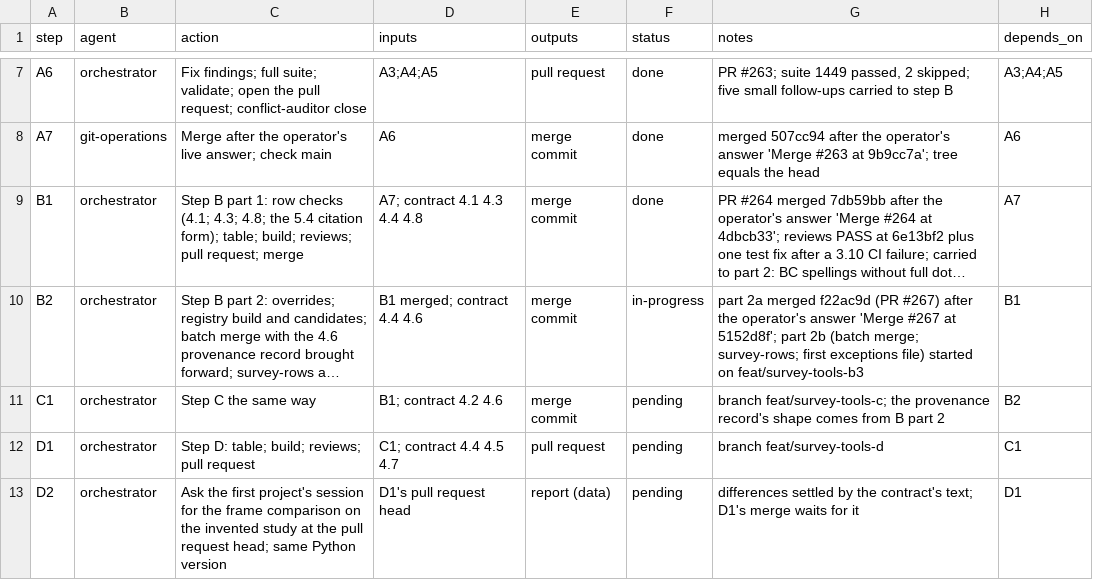
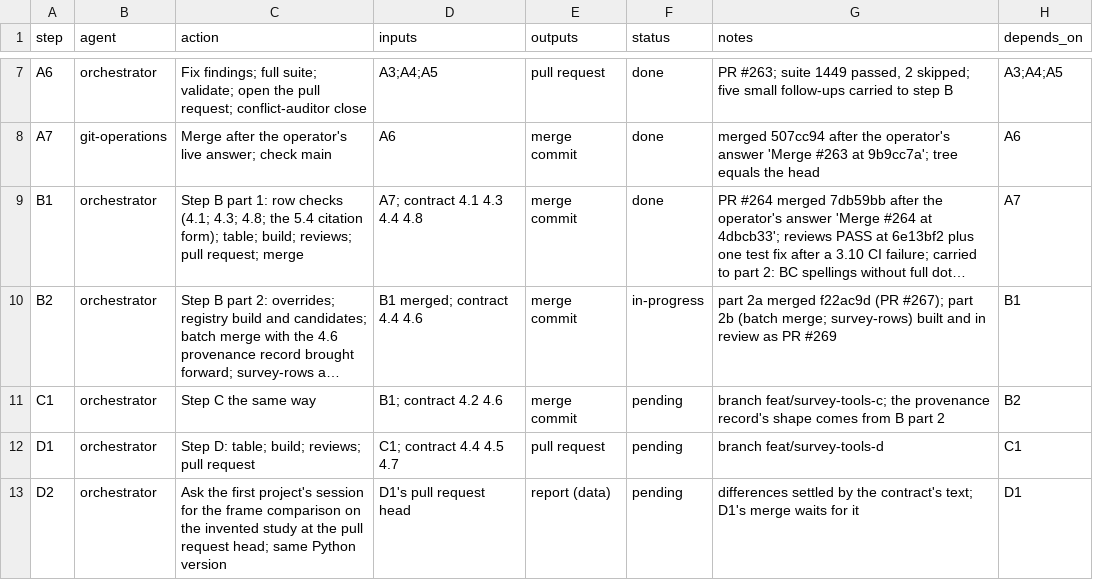
Before and after one commit to jlcatonjr/researchteam, a CSV file: references/plans/post-1.3.0-h5-survey-tools-a-d.steps.csv, drawn as a sheet; only a part is shown, gaps mark what is left out; long unchanged cells end in …; the diff names each change by its address in the sheet, - before the commit and + after, or states it on an @@ line.

```diff
--- a/references/plans/post-1.3.0-h5-survey-tools-a-d.steps.csv
+++ b/references/plans/post-1.3.0-h5-survey-tools-a-d.steps.csv
-G10 (notes): …f22ac9d (PR #267) after the operator's answer 'Merge #267 at 5152d8f'; part 2b (batch merge; survey-rows; first exceptions file) started on feat/survey-tools-b3
+G10 (notes): …f22ac9d (PR #267); part 2b (batch merge; survey-rows) built and in review as PR #269
```
Also changed, not shown: references/plans/post-1.3.0-h6-survey-sign-off.steps.csv.
